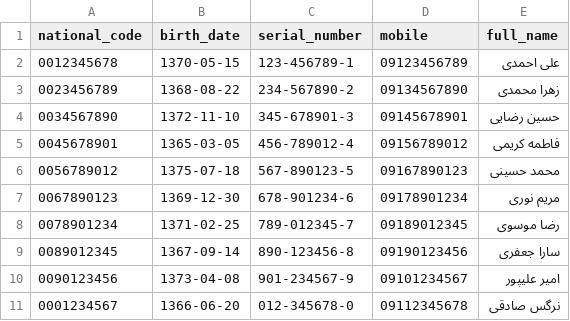
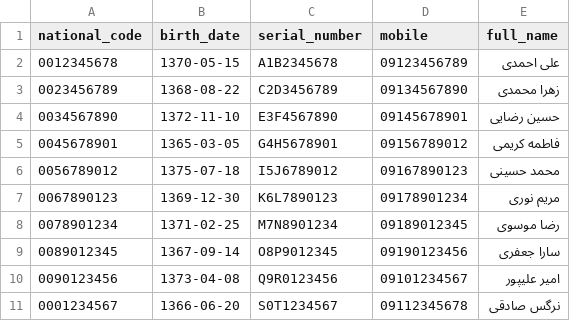
Before and after one commit to theMahdiyarB/entekhablock, a CSV file: data/voters.csv, drawn as a sheet.

```diff
--- a/data/voters.csv
+++ b/data/voters.csv
@@ -1,11 +1,11 @@
 national_code,birth_date,serial_number,mobile,full_name
-0012345678,1370-05-15,123-456789-1,09123456789,علی احمدی
-0023456789,1368-08-22,234-567890-2,09134567890,زهرا محمدی
-0034567890,1372-11-10,345-678901-3,09145678901,حسین رضایی
-0045678901,1365-03-05,456-789012-4,09156789012,فاطمه کریمی
-0056789012,1375-07-18,567-890123-5,09167890123,محمد حسینی
-0067890123,1369-12-30,678-901234-6,09178901234,مریم نوری
-0078901234,1371-02-25,789-012345-7,09189012345,رضا موسوی
-0089012345,1367-09-14,890-123456-8,09190123456,سارا جعفری
-0090123456,1373-04-08,901-234567-9,09101234567,امیر علیپور
-0001234567,1366-06-20,012-345678-0,09112345678,نرگس صادقی
+0012345678,1370-05-15,A1B2345678,09123456789,علی احمدی
+0023456789,1368-08-22,C2D3456789,09134567890,زهرا محمدی
+0034567890,1372-11-10,E3F4567890,09145678901,حسین رضایی
+0045678901,1365-03-05,G4H5678901,09156789012,فاطمه کریمی
+0056789012,1375-07-18,I5J6789012,09167890123,محمد حسینی
+0067890123,1369-12-30,K6L7890123,09178901234,مریم نوری
+0078901234,1371-02-25,M7N8901234,09189012345,رضا موسوی
+0089012345,1367-09-14,O8P9012345,09190123456,سارا جعفری
+0090123456,1373-04-08,Q9R0123456,09101234567,امیر علیپور
+0001234567,1366-06-20,S0T1234567,09112345678,نرگس صادقی
```
Also changed, not shown: 5 other files.
